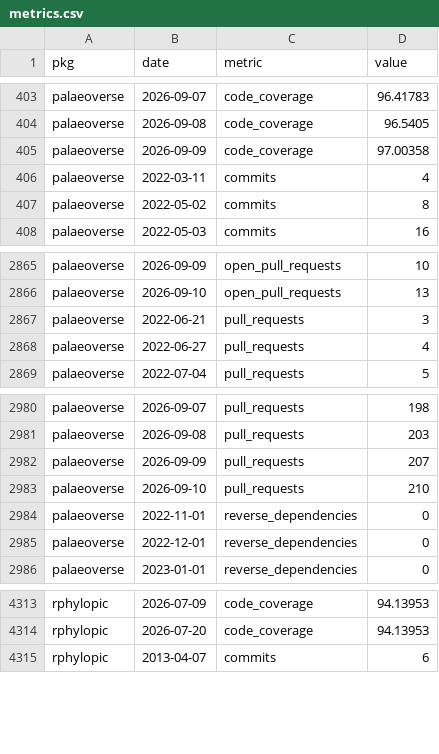
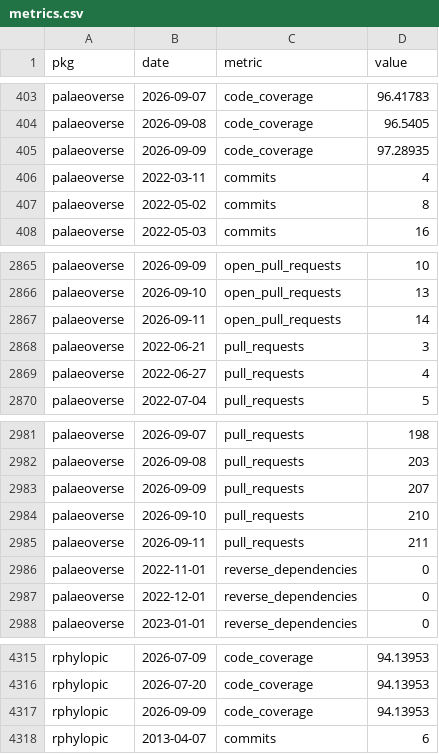
Before and after one commit to palaeoverse/palaeoverse.dashboard, a CSV file: data/metrics.csv, drawn as a sheet; only a part is shown, gaps mark what is left out.

```diff
--- a/data/metrics.csv
+++ b/data/metrics.csv
@@ -404,3 +404,3 @@
 "palaeoverse",2026-09-08,"code_coverage",96.5405
-"palaeoverse",2026-09-09,"code_coverage",97.00358
+"palaeoverse",2026-09-09,"code_coverage",97.28935
 "palaeoverse",2022-03-11,"commits",4
@@ -2866,2 +2866,3 @@
 "palaeoverse",2026-09-10,"open_pull_requests",13
+"palaeoverse",2026-09-11,"open_pull_requests",14
 "palaeoverse",2022-06-21,"pull_requests",3
@@ -2983,2 +2984,3 @@
 "palaeoverse",2026-09-10,"pull_requests",210
+"palaeoverse",2026-09-11,"pull_requests",211
 "palaeoverse",2022-11-01,"reverse_dependencies",0
@@ -4314,2 +4316,3 @@
 "rphylopic",2026-07-20,"code_coverage",94.13953
+"rphylopic",2026-09-09,"code_coverage",94.13953
 "rphylopic",2013-04-07,"commits",6
```
Also changed, not shown: 3 other files.
